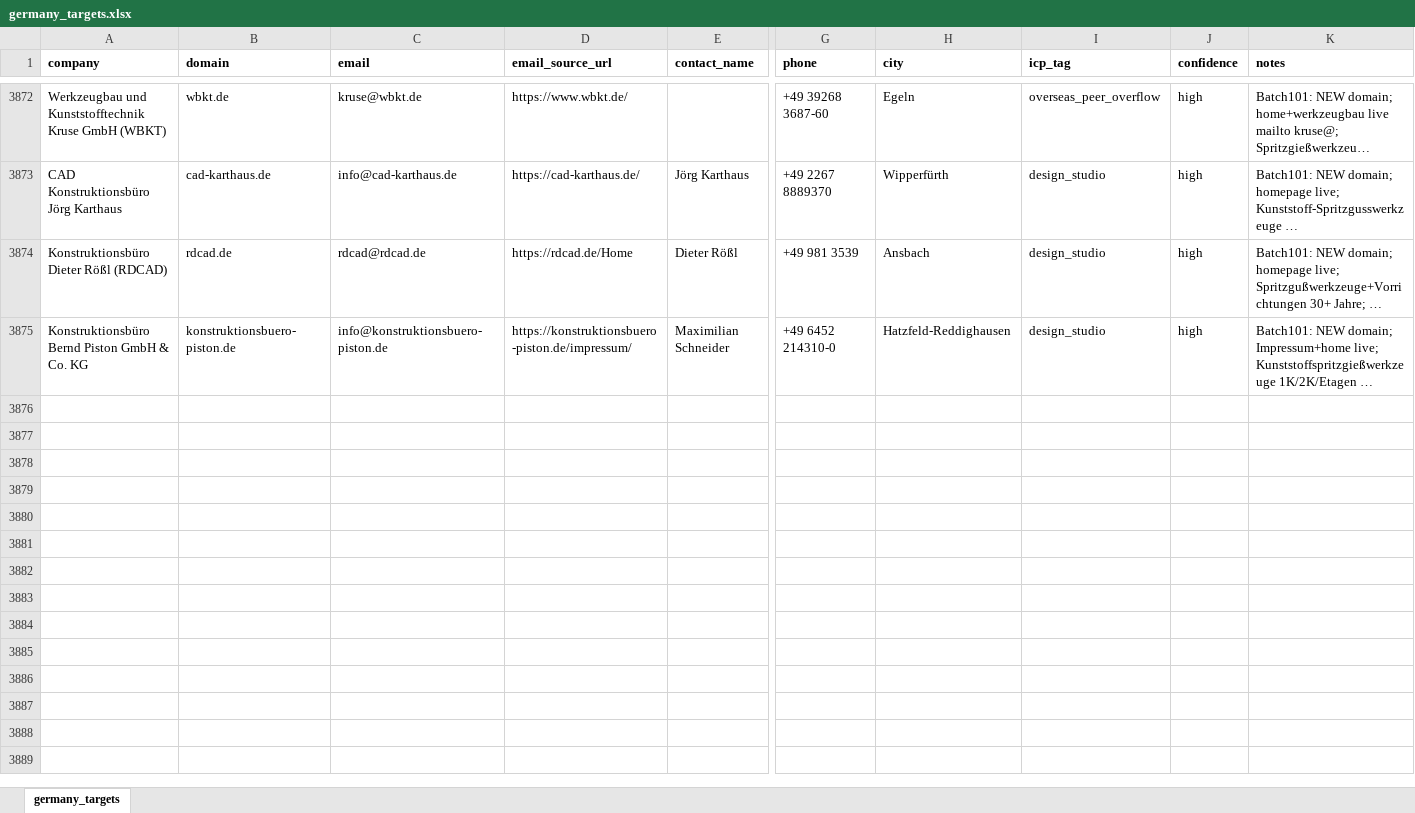
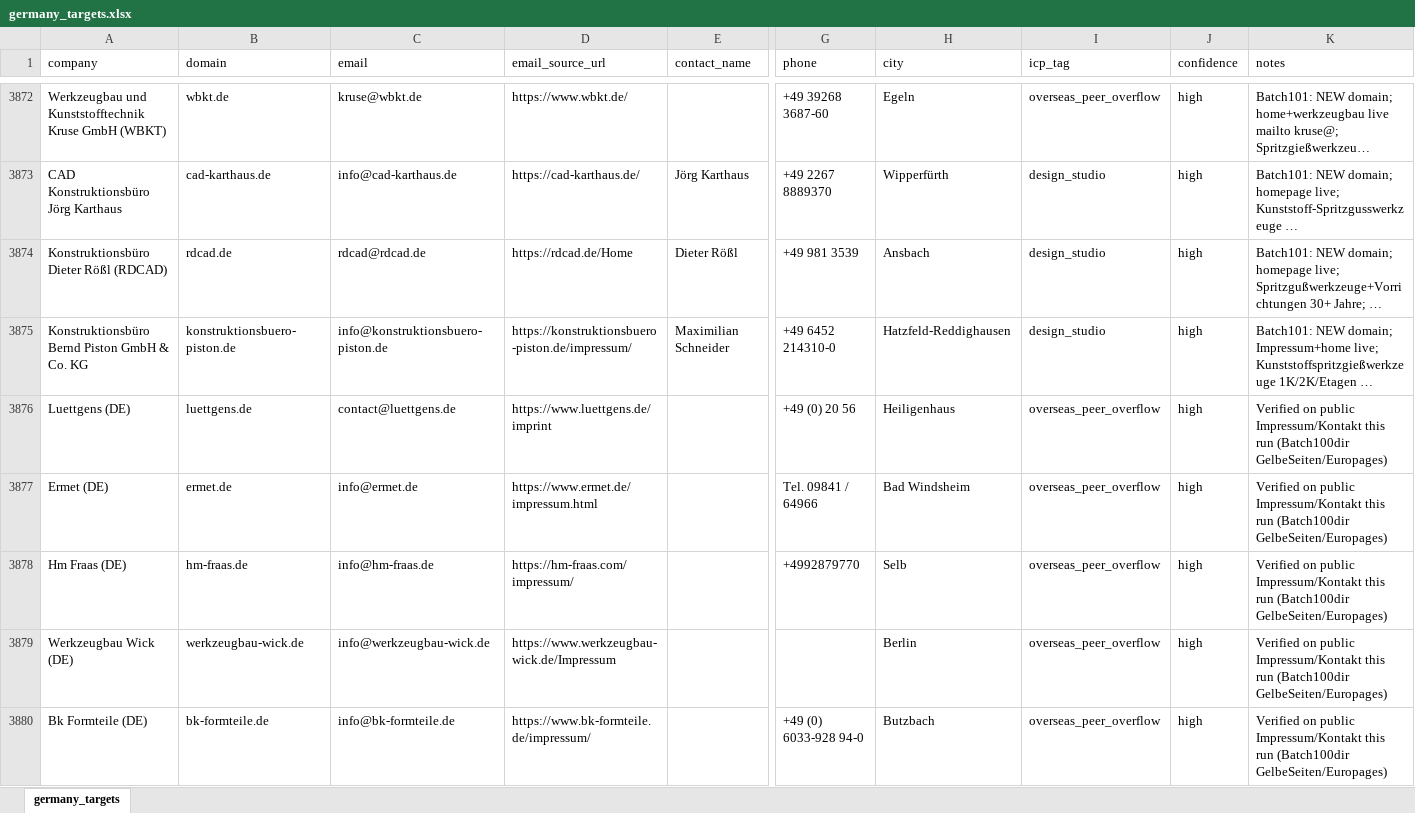
Before and after one commit to lee-lwj/ai, an Excel workbook: mouldible-export-ai/data/germany_targets.xlsx, sheet germany_targets, drawn as a sheet; only a part is shown, gaps mark what is left out; long unchanged cells end in …; values as stored, in another font and other column widths than the file's, no borders; rows hold the shown columns only; the diff covers the shown part only; the diff names each change by its address in the sheet, - before the commit and + after, or states it on an @@ line.

```diff
--- a/mouldible-export-ai/data/germany_targets.xlsx (sheet germany_targets)
+++ b/mouldible-export-ai/data/germany_targets.xlsx (sheet germany_targets)
-A1:K1 bold: on
+A1:K1 bold: off
+row 3876: Luettgens (DE) | luettgens.de | contact@luettgens.de | https://www.luettgens.de/imprint |  | +49 (0) 20 56 | Heiligenhaus | overseas_peer_overflow | high | Verified on public Impressum/Kontakt this run (Batch100dir GelbeSeiten/Europages)
+row 3877: Ermet (DE) | ermet.de | info@ermet.de | https://www.ermet.de/impressum.html |  | Tel. 09841 / 64966 | Bad Windsheim | overseas_peer_overflow | high | Verified on public Impressum/Kontakt this run (Batch100dir GelbeSeiten/Europages)
+row 3878: Hm Fraas (DE) | hm-fraas.de | info@hm-fraas.de | https://hm-fraas.com/impressum/ |  | +4992879770 | Selb | overseas_peer_overflow | high | Verified on public Impressum/Kontakt this run (Batch100dir GelbeSeiten/Europages)
+row 3879: Werkzeugbau Wick (DE) | werkzeugbau-wick.de | info@werkzeugbau-wick.de | https://www.werkzeugbau-wick.de/Impressum |  |  | Berlin | overseas_peer_overflow | high | Verified on public Impressum/Kontakt this run (Batch100dir GelbeSeiten/Europages)
+row 3880: Bk Formteile (DE) | bk-formteile.de | info@bk-formteile.de | https://www.bk-formteile.de/impressum/ |  | +49 (0) 6033-928 94-0 | Butzbach | overseas_peer_overflow | high | Verified on public Impressum/Kontakt this run (Batch100dir GelbeSeiten/Europages)
```
Also changed, not shown: 24 added rows and cell formats elsewhere in this sheet, 2 other files.
